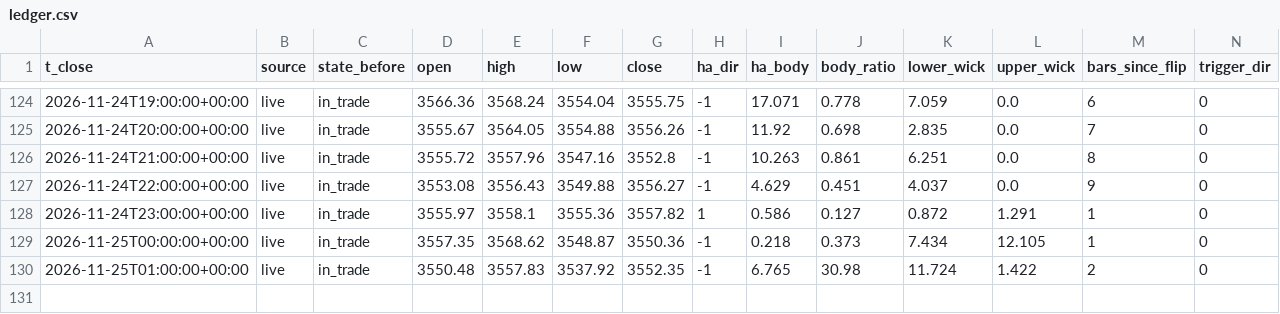
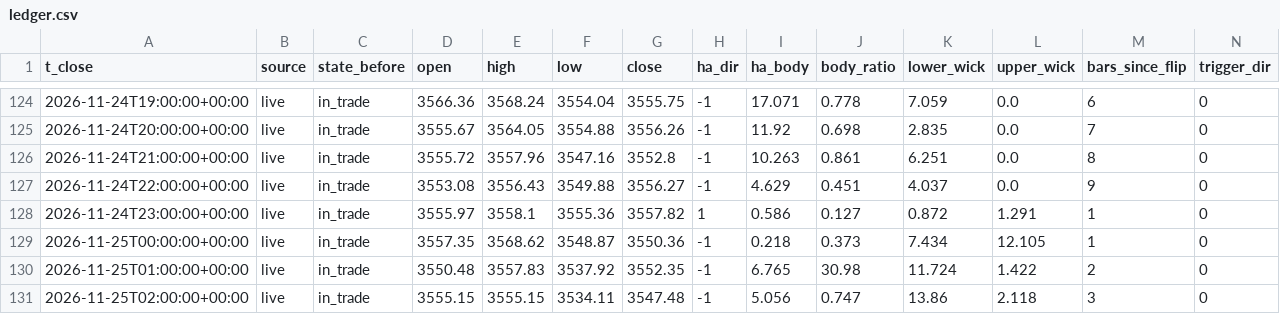
Before and after one commit to hbw2tm857h-beep/xau, a CSV file: data/ledger.csv, drawn as a sheet; only a part is shown, gaps mark what is left out; rows hold the shown columns only; the diff names each change by its address in the sheet, - before the commit and + after, or states it on an @@ line.

Commit message:
Update signal state

```diff
--- a/data/ledger.csv
+++ b/data/ledger.csv
+row 131: 2026-11-25T02:00:00+00:00 | live | in_trade | 3555.15 | 3555.15 | 3534.11 | 3547.48 | -1 | 5.056 | 0.747 | 13.86 | 2.118 | 3 | 0
```
Also changed, not shown: 1 other file.
